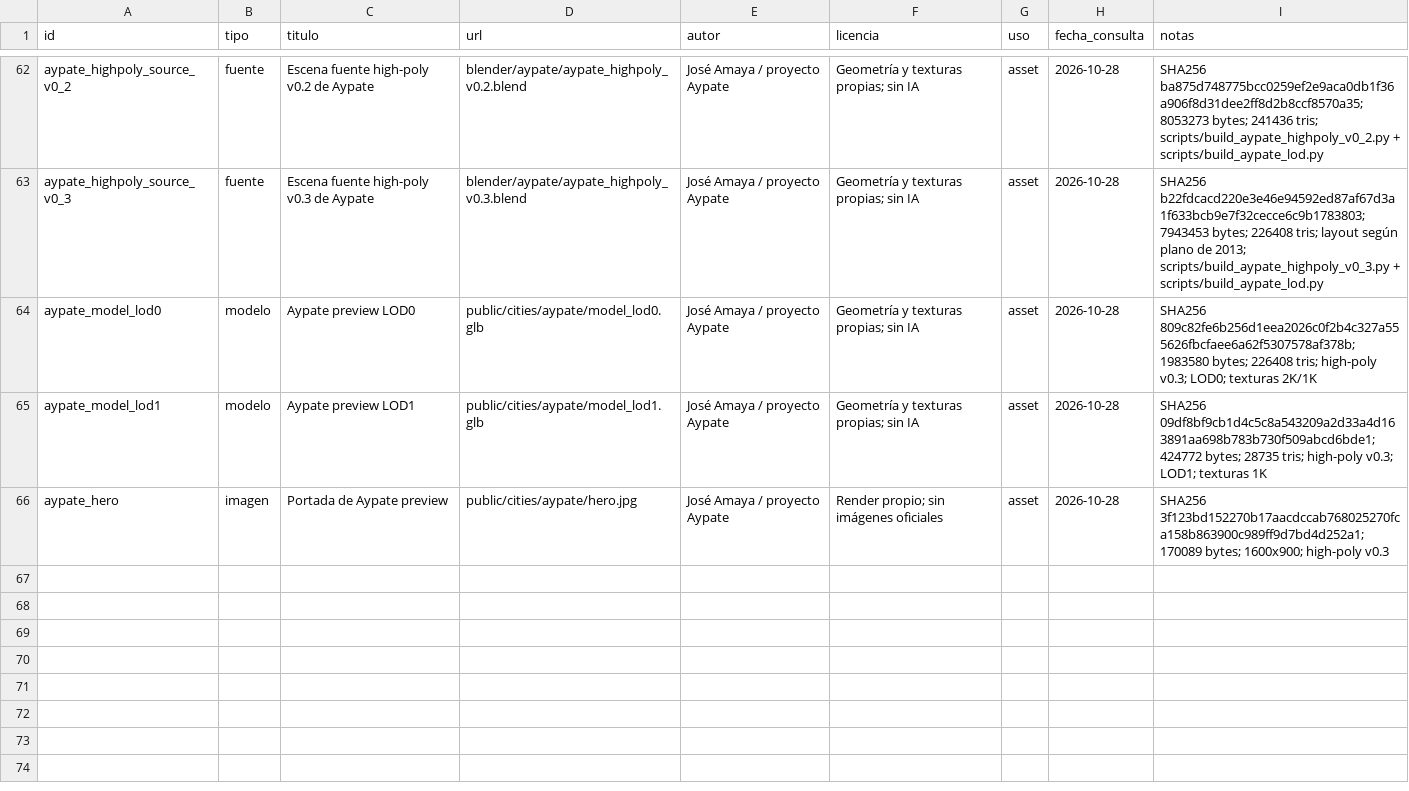
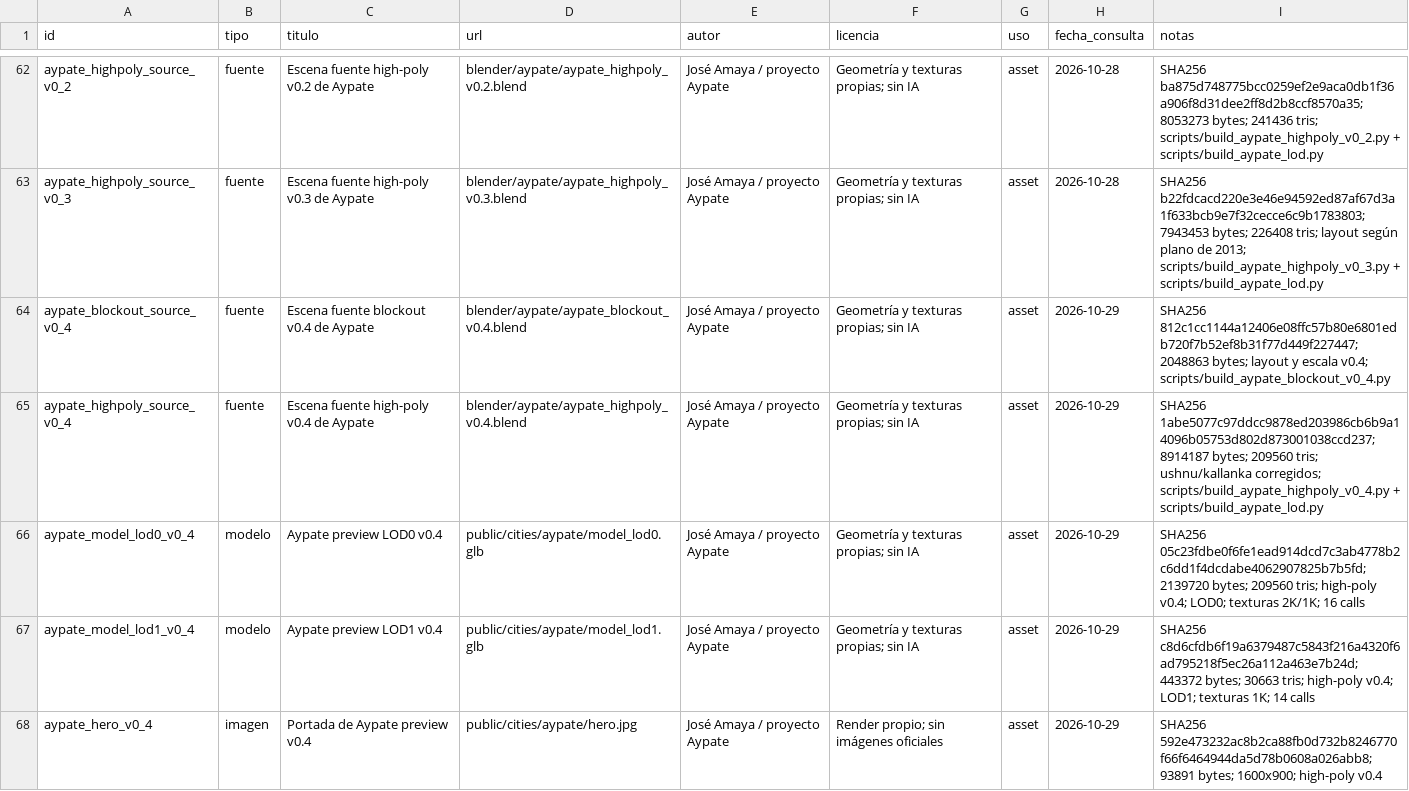
Before and after one commit to joseamaya/ciudades-sagradas, a CSV file: docs/fuentes/registro-assets.csv, drawn as a sheet; only a part is shown, gaps mark what is left out.

Commit message:
feat(aypate): correct scale and monumentality for v0.4 (#23)

```diff
--- a/docs/fuentes/registro-assets.csv
+++ b/docs/fuentes/registro-assets.csv
@@ -63,4 +63,6 @@ aypate_highpoly_source_v0_2,fuente,Escena fuente high-poly v0.2 de Aypate,blende
 aypate_highpoly_source_v0_3,fuente,Escena fuente high-poly v0.3 de Aypate,blender/aypate/aypate_highpoly_v0.3.blend,José Amaya / proyecto Aypate,Geometría y texturas propias; sin IA,asset,2026-10-28,SHA256 b22fdcacd220e3e46e94592ed87af67d3a1f633bcb9e7f32cecce6c9b1783803; 7943453 bytes; 226408 tris; layout según plano de 2013; scripts/build_aypate_highpoly_v0_3.py + scripts/build_aypate_lod.py
-aypate_model_lod0,modelo,Aypate preview LOD0,public/cities/aypate/model_lod0.glb,José Amaya / proyecto Aypate,Geometría y texturas propias; sin IA,asset,2026-10-28,SHA256 809c82fe6b256d1eea2026c0f2b4c327a555626fbcfaee6a62f5307578af378b; 1983580 bytes; 226408 tris; high-poly v0.3; LOD0; texturas 2K/1K
-aypate_model_lod1,modelo,Aypate preview LOD1,public/cities/aypate/model_lod1.glb,José Amaya / proyecto Aypate,Geometría y texturas propias; sin IA,asset,2026-10-28,SHA256 09df8bf9cb1d4c5c8a543209a2d33a4d163891aa698b783b730f509abcd6bde1; 424772 bytes; 28735 tris; high-poly v0.3; LOD1; texturas 1K
-aypate_hero,imagen,Portada de Aypate preview,public/cities/aypate/hero.jpg,José Amaya / proyecto Aypate,Render propio; sin imágenes oficiales,asset,2026-10-28,SHA256 3f123bd152270b17aacdccab768025270fca158b863900c989ff9d7bd4d252a1; 170089 bytes; 1600x900; high-poly v0.3
+aypate_blockout_source_v0_4,fuente,Escena fuente blockout v0.4 de Aypate,blender/aypate/aypate_blockout_v0.4.blend,José Amaya / proyecto Aypate,Geometría y texturas propias; sin IA,asset,2026-10-29,SHA256 812c1cc1144a12406e08ffc57b80e6801edb720f7b52ef8b31f77d449f227447; 2048863 bytes; layout y escala v0.4; scripts/build_aypate_blockout_v0_4.py
+aypate_highpoly_source_v0_4,fuente,Escena fuente high-poly v0.4 de Aypate,blender/aypate/aypate_highpoly_v0.4.blend,José Amaya / proyecto Aypate,Geometría y texturas propias; sin IA,asset,2026-10-29,SHA256 1abe5077c97ddcc9878ed203986cb6b9a14096b05753d802d873001038ccd237; 8914187 bytes; 209560 tris; ushnu/kallanka corregidos; scripts/build_aypate_highpoly_v0_4.py + scripts/build_aypate_lod.py
+aypate_model_lod0_v0_4,modelo,Aypate preview LOD0 v0.4,public/cities/aypate/model_lod0.glb,José Amaya / proyecto Aypate,Geometría y texturas propias; sin IA,asset,2026-10-29,SHA256 05c23fdbe0f6fe1ead914dcd7c3ab4778b2c6dd1f4dcdabe4062907825b7b5fd; 2139720 bytes; 209560 tris; high-poly v0.4; LOD0; texturas 2K/1K; 16 calls
+aypate_model_lod1_v0_4,modelo,Aypate preview LOD1 v0.4,public/cities/aypate/model_lod1.glb,José Amaya / proyecto Aypate,Geometría y texturas propias; sin IA,asset,2026-10-29,SHA256 c8d6cfdb6f19a6379487c5843f216a4320f6ad795218f5ec26a112a463e7b24d; 443372 bytes; 30663 tris; high-poly v0.4; LOD1; texturas 1K; 14 calls
+aypate_hero_v0_4,imagen,Portada de Aypate preview v0.4,public/cities/aypate/hero.jpg,José Amaya / proyecto Aypate,Render propio; sin imágenes oficiales,asset,2026-10-29,SHA256 592e473232ac8b2ca88fb0d732b8246770f66f6464944da5d78b0608a026abb8; 93891 bytes; 1600x900; high-poly v0.4
```
Also changed, not shown: 29 other files.
